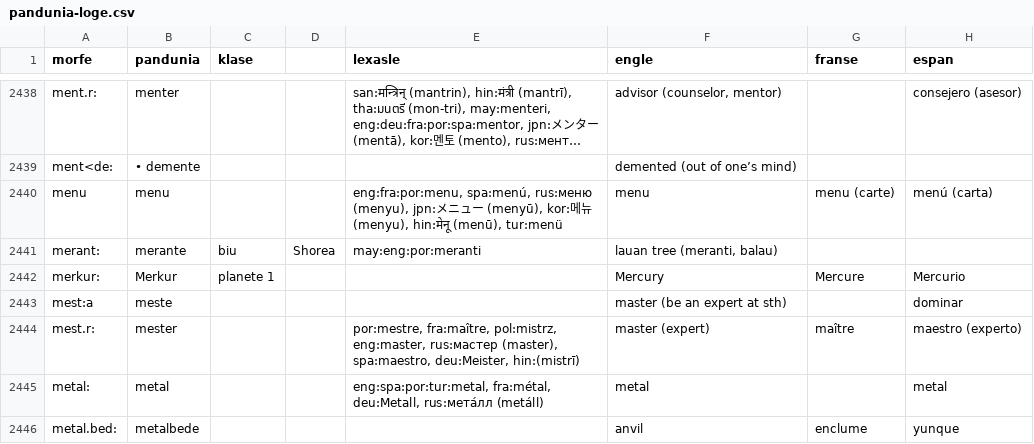
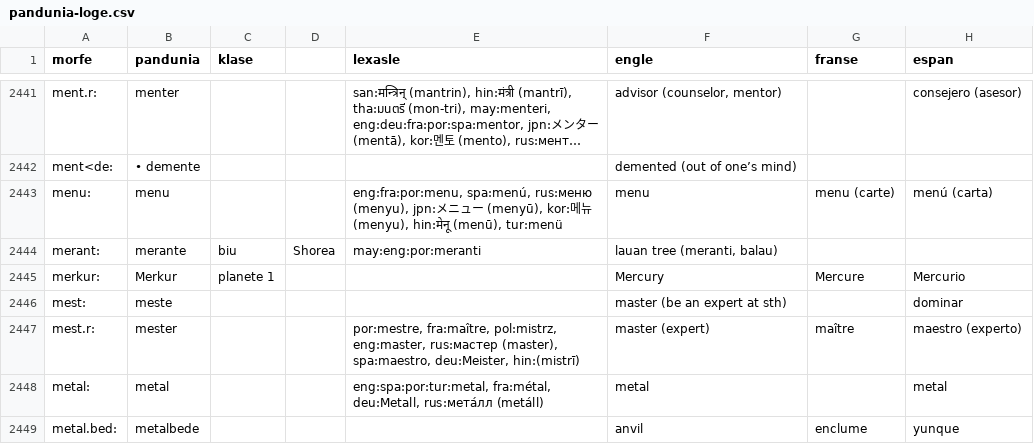
Before and after one commit to barumau/pandunia, a CSV file: pandunia-loge.csv, drawn as a sheet; only a part is shown, gaps mark what is left out; long unchanged cells end in …; addresses are those after the commit; the diff covers the shown part only; the diff names each change by its address in the sheet, - before the commit and + after, or states it on an @@ line.

```diff
--- a/pandunia-loge.csv
+++ b/pandunia-loge.csv
-A2443 (morfe): menu
+A2443 (morfe): menu:
-A2446 (morfe): mest:a
+A2446 (morfe): mest:
```
Also changed, not shown: 6 added rows, 1 moved row and 2 edited cells elsewhere in this file, 25 other files.
